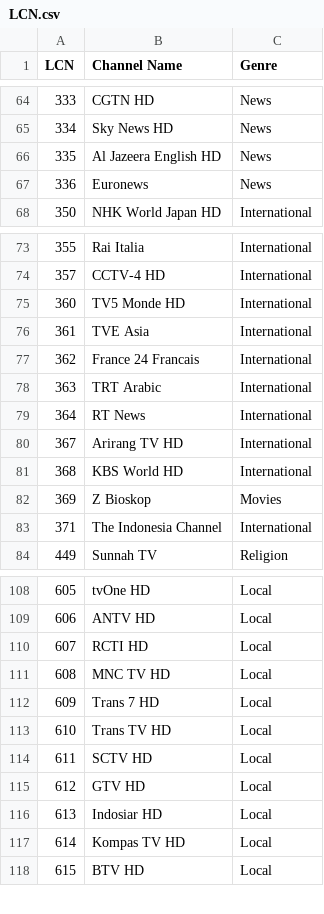
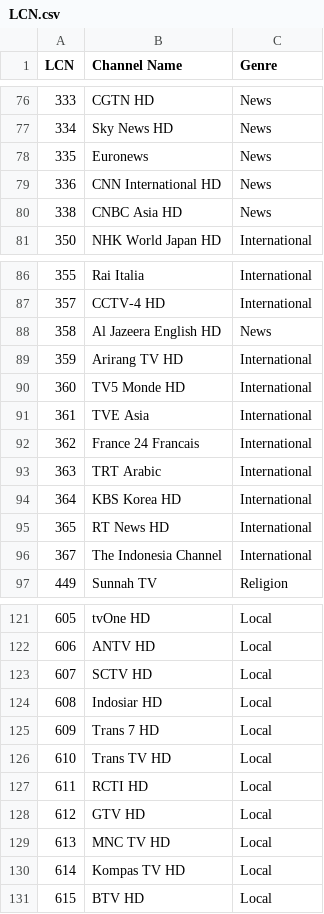
Before and after one commit to ExtendedMaster113/EM113-IPTV, a CSV file: LCN.csv, drawn as a sheet; only a part is shown, gaps mark what is left out; the diff covers the shown part only.

Commit message:
Update channel list in LCN.csv
Removed and added several channels across different genres in LCN.csv.

```diff
--- a/LCN.csv
+++ b/LCN.csv
@@ -65,4 +77,5 @@ LCN,Channel Name,Genre
 334,Sky News HD,News
-335,Al Jazeera English HD,News
-336,Euronews,News
+335,Euronews,News
+336,CNN International HD,News
+338,CNBC Asia HD,News
 350,NHK World Japan HD,International
@@ -74,2 +87,4 @@ LCN,Channel Name,Genre
 357,CCTV-4 HD,International
+358,Al Jazeera English HD,News
+359,Arirang TV HD,International
 360,TV5 Monde HD,International
@@ -78,7 +93,5 @@ LCN,Channel Name,Genre
 363,TRT Arabic,International
-364,RT News,International
-367,Arirang TV HD,International
-368,KBS World HD,International
-369,Z Bioskop,Movies
-371,The Indonesia Channel,International
+364,KBS Korea HD,International
+365,RT News HD,International
+367,The Indonesia Channel,International
 449,Sunnah TV,Religion
@@ -109,9 +122,9 @@ LCN,Channel Name,Genre
 606,ANTV HD,Local
-607,RCTI HD,Local
-608,MNC TV HD,Local
+607,SCTV HD,Local
+608,Indosiar HD,Local
 609,Trans 7 HD,Local
 610,Trans TV HD,Local
-611,SCTV HD,Local
+611,RCTI HD,Local
 612,GTV HD,Local
-613,Indosiar HD,Local
+613,MNC TV HD,Local
 614,Kompas TV HD,Local
```
Also changed, not shown: 21 added rows, 10 removed rows and 15 edited cells elsewhere in this file.
